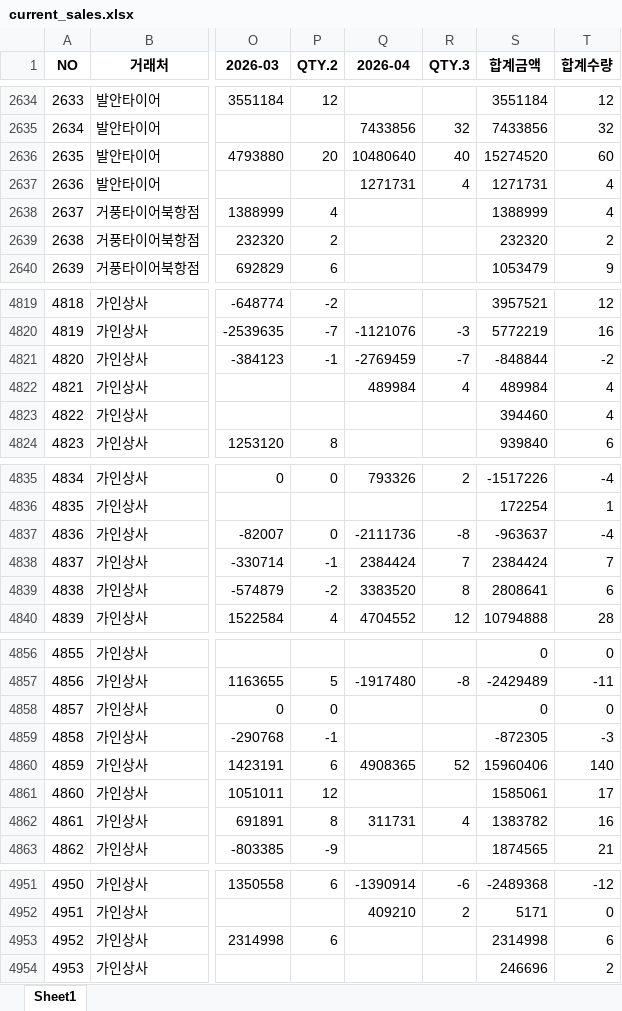
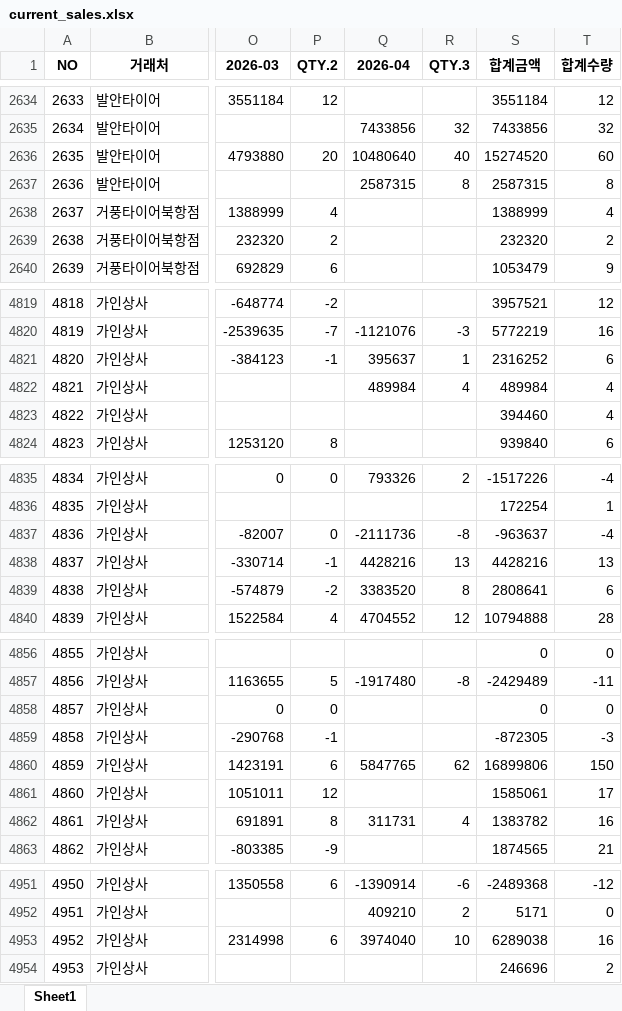
Before and after one commit to jeongkihyun25-arch/sales, an Excel workbook: current_sales.xlsx, sheet Sheet1, drawn as a sheet; only a part is shown, gaps mark what is left out; values as stored, in another font and other column widths than the file's, no borders; the diff covers the shown part only; the diff names each change by its address in the sheet, - before the commit and + after, or states it on an @@ line.

```diff
--- a/current_sales.xlsx (sheet Sheet1)
+++ b/current_sales.xlsx (sheet Sheet1)
-Q2637 (2026-04): 1271731
+Q2637 (2026-04): 2587315
-R2637 (QTY.3): 4
+R2637 (QTY.3): 8
-S2637 (합계금액): 1271731
+S2637 (합계금액): 2587315
-T2637 (합계수량): 4
+T2637 (합계수량): 8
-Q4821 (2026-04): -2769459
+Q4821 (2026-04): 395637
-R4821 (QTY.3): -7
+R4821 (QTY.3): 1
-S4821 (합계금액): -848844
+S4821 (합계금액): 2316252
-T4821 (합계수량): -2
+T4821 (합계수량): 6
-Q4838 (2026-04): 2384424
+Q4838 (2026-04): 4428216
-R4838 (QTY.3): 7
+R4838 (QTY.3): 13
-S4838 (합계금액): 2384424
+S4838 (합계금액): 4428216
-T4838 (합계수량): 7
+T4838 (합계수량): 13
-Q4860 (2026-04): 4908365
+Q4860 (2026-04): 5847765
-R4860 (QTY.3): 52
+R4860 (QTY.3): 62
-S4860 (합계금액): 15960406
+S4860 (합계금액): 16899806
-T4860 (합계수량): 140
+T4860 (합계수량): 150
-Q4953 (2026-04): (empty)
+Q4953 (2026-04): 3974040
-R4953 (QTY.3): (empty)
+R4953 (QTY.3): 10
-S4953 (합계금액): 2314998
+S4953 (합계금액): 6289038
-T4953 (합계수량): 6
+T4953 (합계수량): 16
```
Also changed, not shown: 4 edited cells elsewhere in this sheet.
